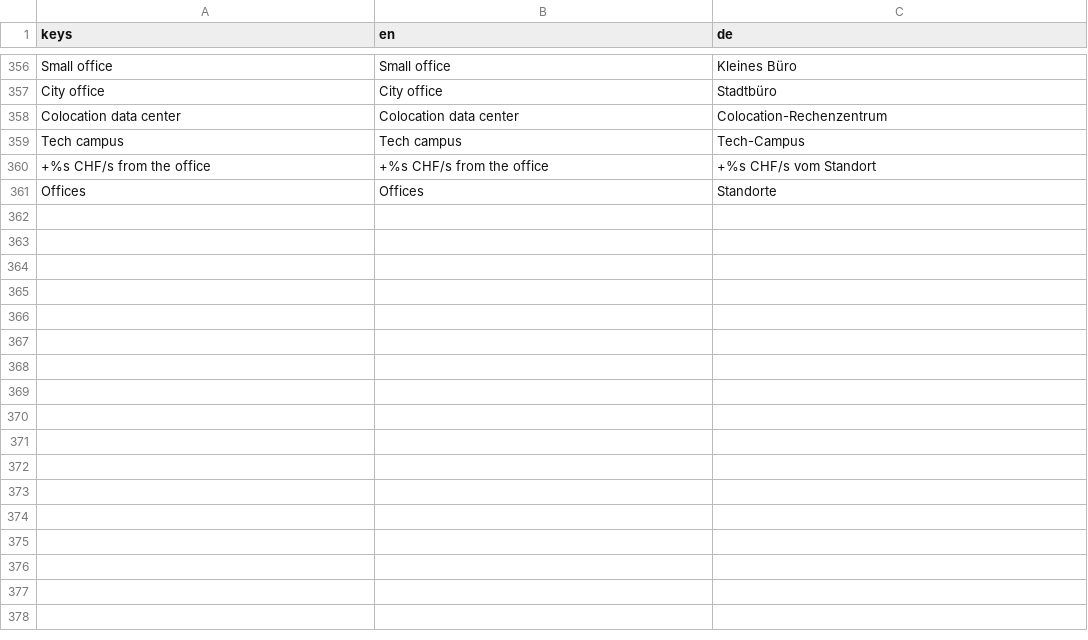
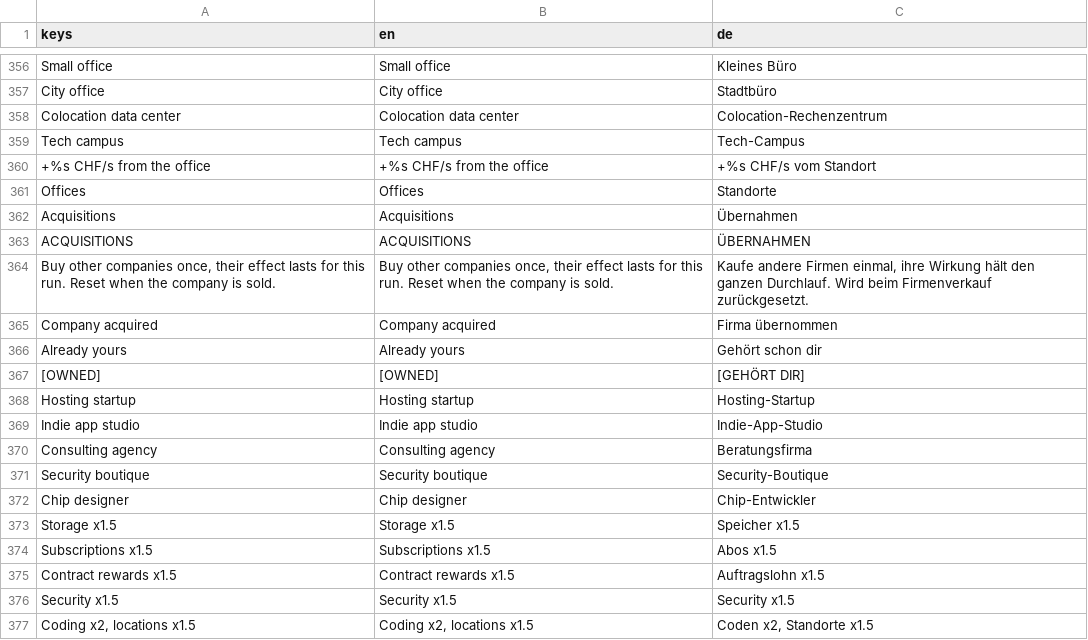
Before and after one commit to XYMYX/idle.exe, a CSV file: i18n/translations.csv, drawn as a sheet; only a part is shown, gaps mark what is left out; the diff names each change by its address in the sheet, - before the commit and + after, or states it on an @@ line.

Commit message:
Stage 14: acquisitions

```diff
--- a/i18n/translations.csv
+++ b/i18n/translations.csv
+row 362: Acquisitions | Acquisitions | Übernahmen
+row 363: ACQUISITIONS | ACQUISITIONS | ÜBERNAHMEN
+row 364: Buy other companies once, their effect lasts for this run. Reset when the company is sold. | Buy other companies once, their effect lasts for this run. Reset when the company is sold. | Kaufe andere Firmen einmal, ihre Wirkung hält den ganzen Durchlauf. Wird beim Firmenverkauf zurückgesetzt.
+row 365: Company acquired | Company acquired | Firma übernommen
+row 366: Already yours | Already yours | Gehört schon dir
+row 367: [OWNED] | [OWNED] | [GEHÖRT DIR]
+row 368: Hosting startup | Hosting startup | Hosting-Startup
+row 369: Indie app studio | Indie app studio | Indie-App-Studio
+row 370: Consulting agency | Consulting agency | Beratungsfirma
+row 371: Security boutique | Security boutique | Security-Boutique
+row 372: Chip designer | Chip designer | Chip-Entwickler
+row 373: Storage x1.5 | Storage x1.5 | Speicher x1.5
+row 374: Subscriptions x1.5 | Subscriptions x1.5 | Abos x1.5
+row 375: Contract rewards x1.5 | Contract rewards x1.5 | Auftragslohn x1.5
+row 376: Security x1.5 | Security x1.5 | Security x1.5
+row 377: Coding x2, locations x1.5 | Coding x2, locations x1.5 | Coden x2, Standorte x1.5
```
Also changed, not shown: 20 other files.
